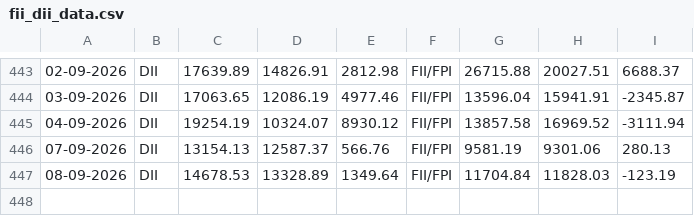
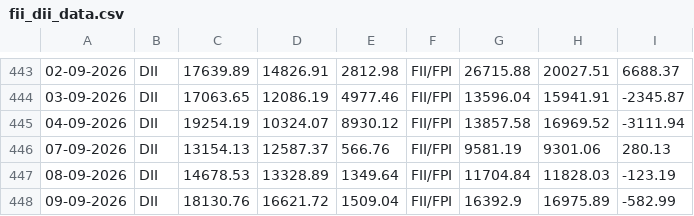
Before and after one commit to Raj11gitHUB/fii, a CSV file: data/fii_dii_data.csv, drawn as a sheet; only a part is shown, gaps mark what is left out; the diff names each change by its address in the sheet, - before the commit and + after, or states it on an @@ line.

```diff
--- a/data/fii_dii_data.csv
+++ b/data/fii_dii_data.csv
+row 448: 09-09-2026 | DII | 18130.76 | 16621.72 | 1509.04 | FII/FPI | 16392.9 | 16975.89 | -582.99
```
